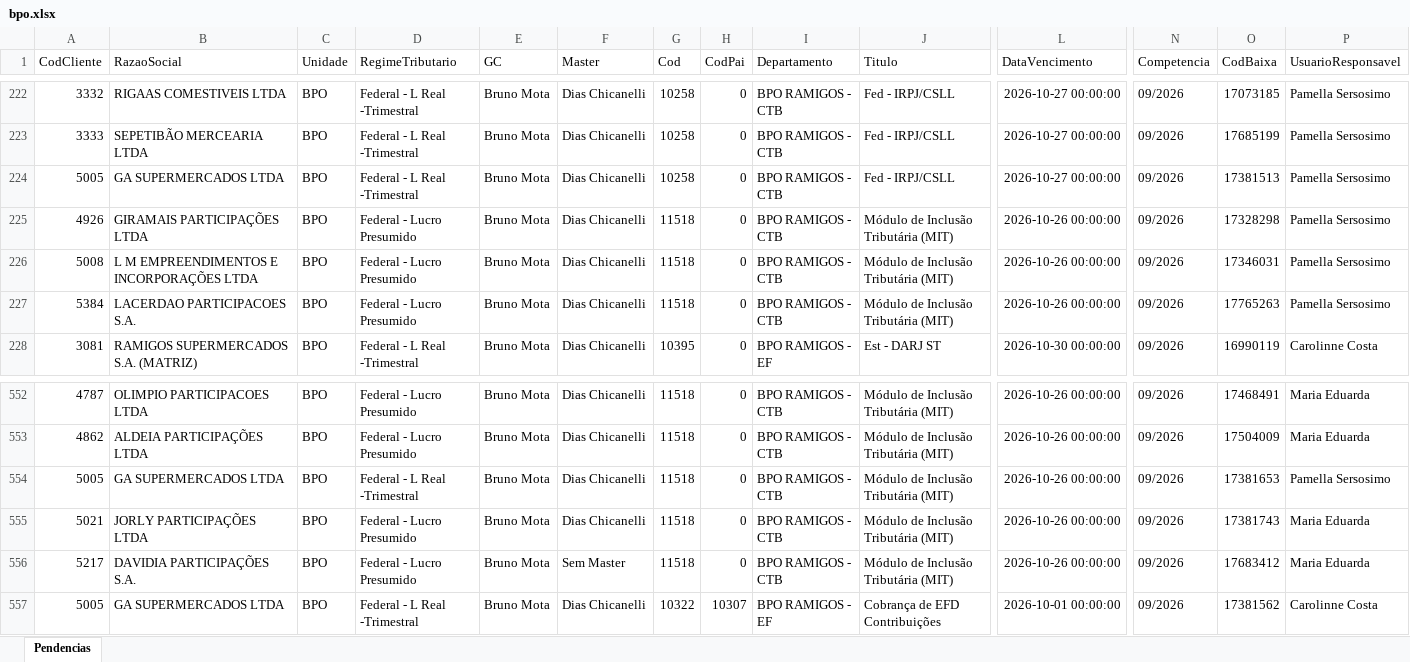
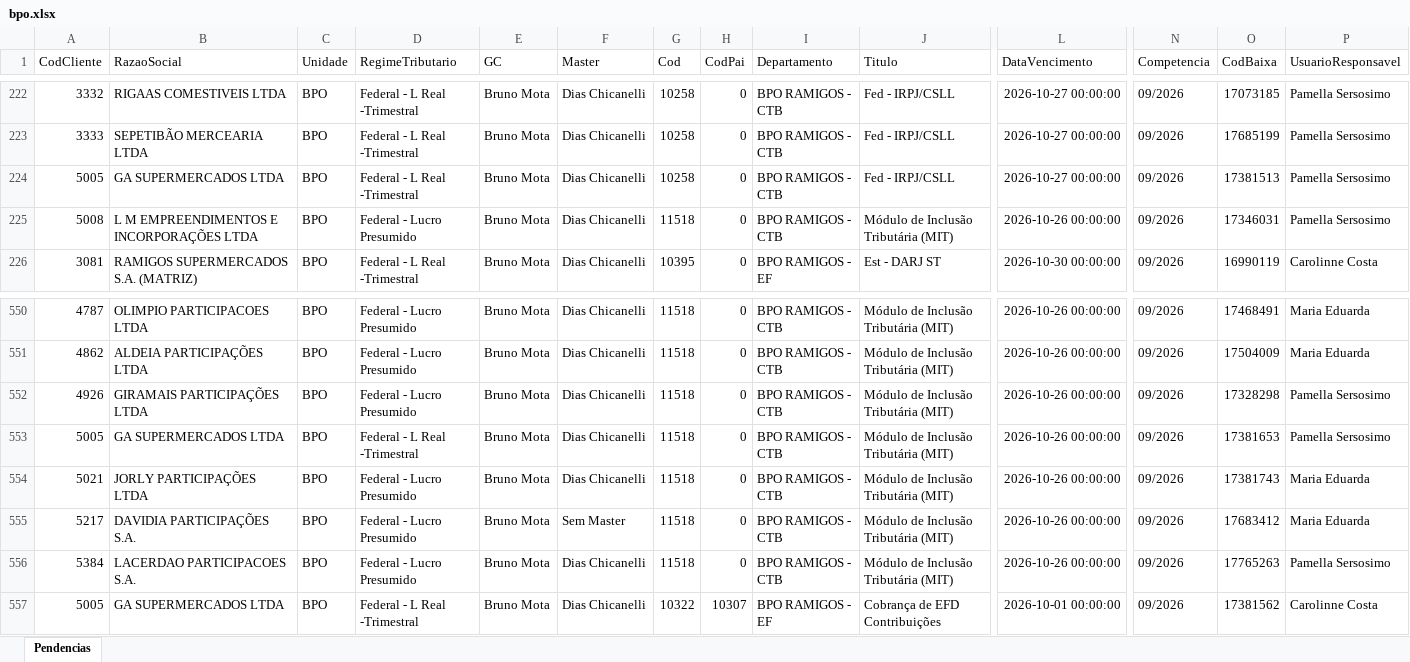
Before and after one commit to Controladoria-MG/Portal-das-tarefas, an Excel workbook: dados/base/bpo.xlsx, sheet Pendencias, drawn as a sheet; only a part is shown, gaps mark what is left out; values as stored, in another font and other column widths than the file's, no borders; removed rows and columns are numbered as before the commit, all else as after; rows hold the shown columns only; the diff names each change by its address in the sheet, - before the commit and + after, or states it on an @@ line.

```diff
--- a/dados/base/bpo.xlsx (sheet Pendencias)
+++ b/dados/base/bpo.xlsx (sheet Pendencias)
-row 225: 4926 | GIRAMAIS PARTICIPAÇÕES LTDA | BPO | Federal - Lucro Presumido | Bruno Mota | Dias Chicanelli | 11518 | 0 | BPO RAMIGOS - CTB | Módulo de Inclusão Tributária (MIT) | 2026-10-26 00:00:00 | 09/2026 | 17328298 | Pamella Sersosimo
-row 227: 5384 | LACERDAO PARTICIPACOES S.A. | BPO | Federal - Lucro Presumido | Bruno Mota | Dias Chicanelli | 11518 | 0 | BPO RAMIGOS - CTB | Módulo de Inclusão Tributária (MIT) | 2026-10-26 00:00:00 | 09/2026 | 17765263 | Pamella Sersosimo
+row 552: 4926 | GIRAMAIS PARTICIPAÇÕES LTDA | BPO | Federal - Lucro Presumido | Bruno Mota | Dias Chicanelli | 11518 | 0 | BPO RAMIGOS - CTB | Módulo de Inclusão Tributária (MIT) | 2026-10-26 00:00:00 | 09/2026 | 17328298 | Pamella Sersosimo
+row 556: 5384 | LACERDAO PARTICIPACOES S.A. | BPO | Federal - Lucro Presumido | Bruno Mota | Dias Chicanelli | 11518 | 0 | BPO RAMIGOS - CTB | Módulo de Inclusão Tributária (MIT) | 2026-10-26 00:00:00 | 09/2026 | 17765263 | Pamella Sersosimo
```
Also changed, not shown: dados/base/goias.xlsx, dados/base/mg_express.xlsx, 3 other files.
